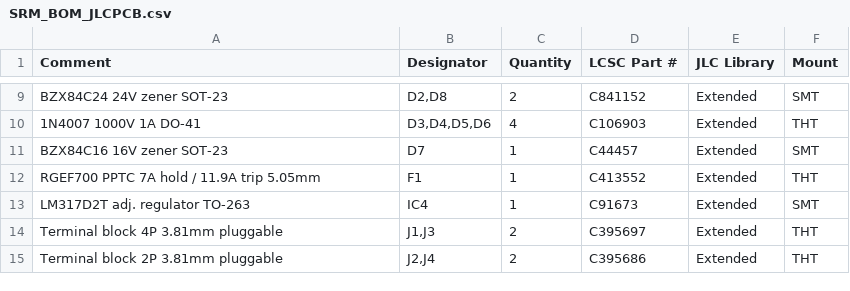
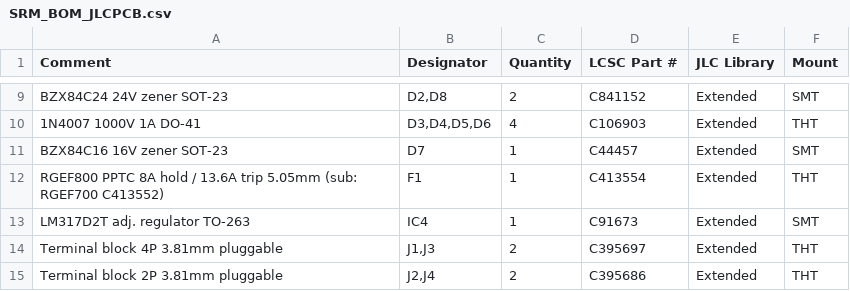
Before and after one commit to Landsi/SRM-controller, a CSV file: Hardware/JLCPCB/SRM_BOM_JLCPCB.csv, drawn as a sheet; only a part is shown, gaps mark what is left out.

```diff
--- a/Hardware/JLCPCB/SRM_BOM_JLCPCB.csv
+++ b/Hardware/JLCPCB/SRM_BOM_JLCPCB.csv
@@ -11,3 +11,3 @@ BZX84C24 24V zener SOT-23,"D2,D8",2,C841152,Extended,SMT
 BZX84C16 16V zener SOT-23,D7,1,C44457,Extended,SMT
-RGEF700 PPTC 7A hold / 11.9A trip 5.05mm,F1,1,C413552,Extended,THT
+RGEF800 PPTC 8A hold / 13.6A trip 5.05mm (sub: RGEF700 C413552),F1,1,C413554,Extended,THT
 LM317D2T adj. regulator TO-263,IC4,1,C91673,Extended,SMT
```
Also changed, not shown: 3 other files.
